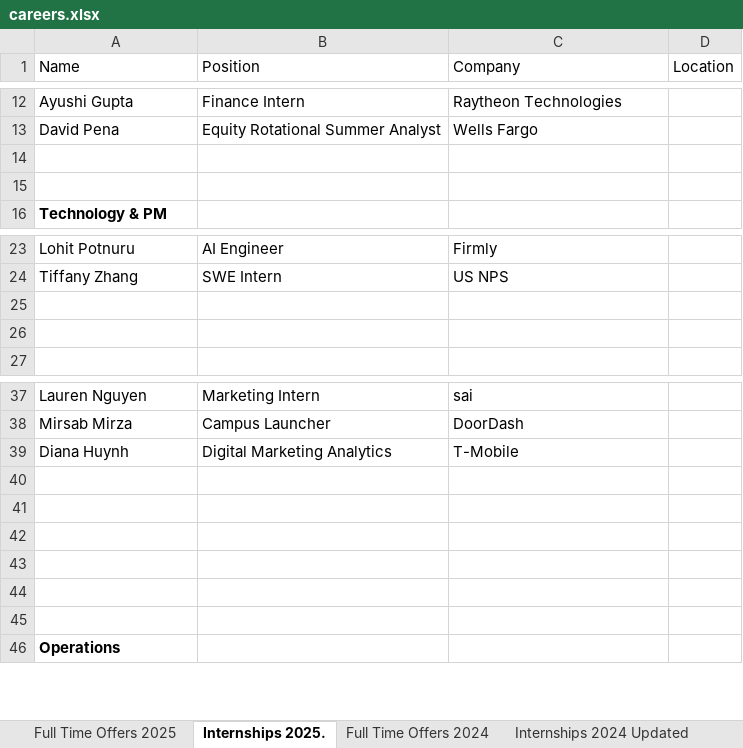
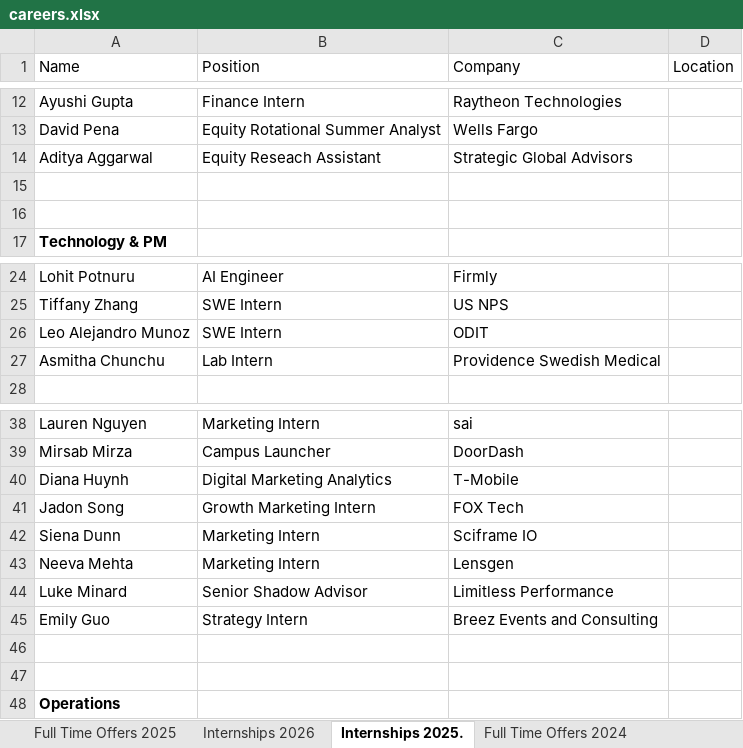
Before and after one commit to dspuci/dspuci-website-gatsby, an Excel workbook: src/data/careers.xlsx, sheet Internships 2025., drawn as a sheet; only a part is shown, gaps mark what is left out; values as stored, in another font and other column widths than the file's, no borders; charts and pictures not drawn; addresses are those after the commit; the diff names each change by its address in the sheet, - before the commit and + after, or states it on an @@ line.

```diff
--- a/src/data/careers.xlsx (sheet Internships 2025.)
+++ b/src/data/careers.xlsx (sheet Internships 2025.)
+sheet tab: Internships 2026
+row 14: Aditya Aggarwal | Equity Reseach Assistant | Strategic Global Advisors
-row 26: (empty)
+row 26: Leo Alejandro Munoz | SWE Intern | ODIT
-row 27: (empty)
+row 27: Asmitha Chunchu | Lab Intern | Providence Swedish Medical
-row 41: (empty)
+row 41: Jadon Song | Growth Marketing Intern | FOX Tech
-row 42: (empty)
+row 42: Siena Dunn | Marketing Intern | Sciframe IO
-row 43: (empty)
+row 43: Neeva Mehta | Marketing Intern | Lensgen
-row 44: (empty)
+row 44: Luke Minard | Senior Shadow Advisor | Limitless Performance
+row 45: Emily Guo | Strategy Intern | Breez Events and Consulting
```
Also changed, not shown: sheet Full Time Offers 2025, charts or pictures, src/data/current_data/bios_currentdata.xlsx, src/data/current_data/directors_currentdata.xlsx, 13 other files.
